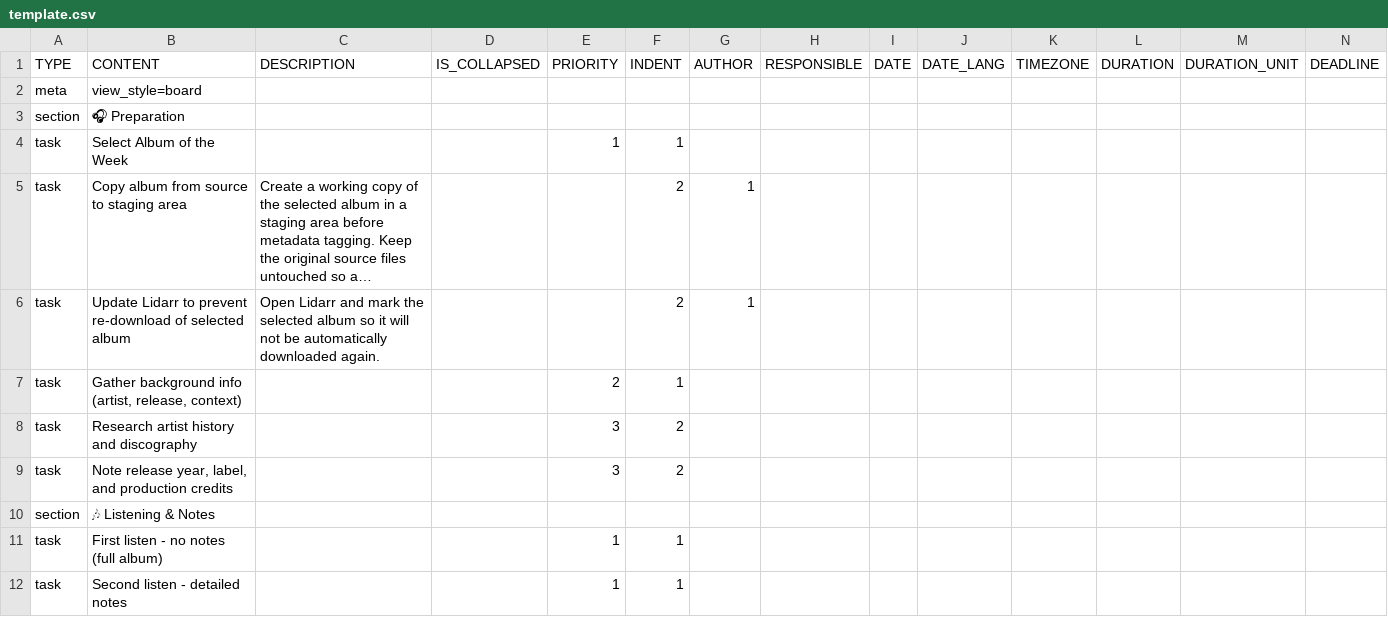
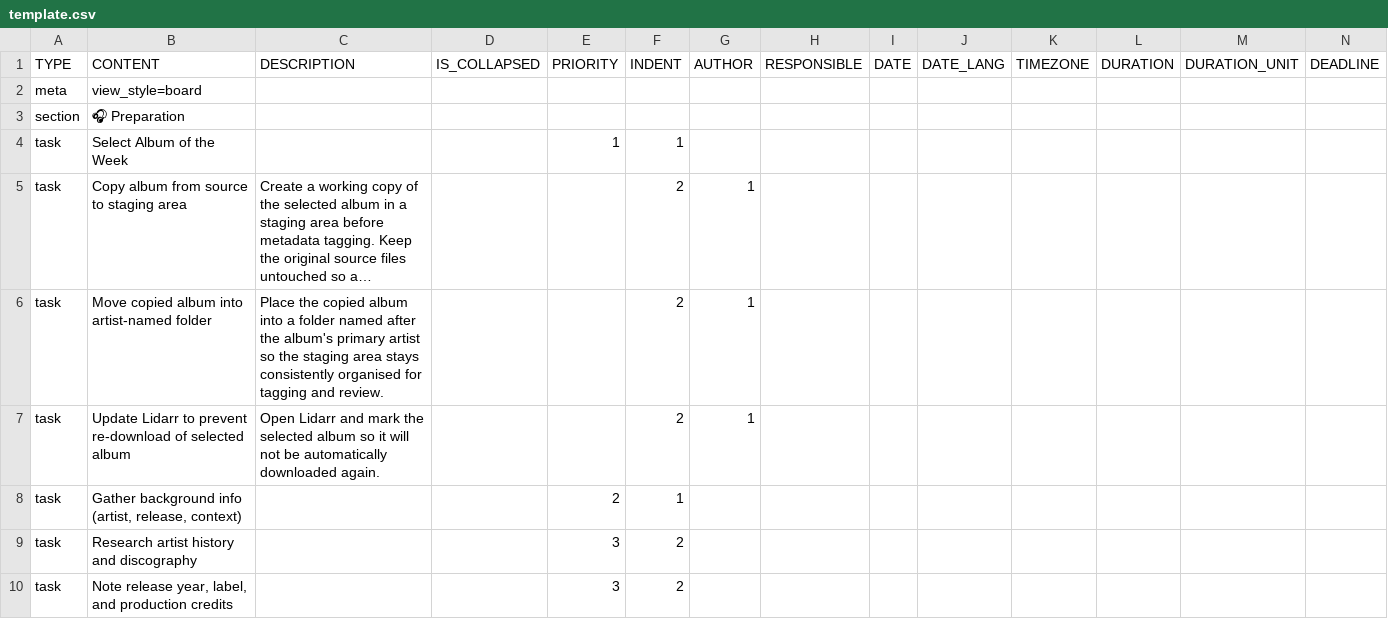
Before and after one commit to colin-gourlay/todoist-playbook, a CSV file: csv-templates/radio/album-of-the-week-weekly-review/template.csv, drawn as a sheet; only a part is shown; the shorter side is filled out with more unchanged rows; long unchanged cells end in …; rows hold the shown columns only; the diff names each change by its address in the sheet, - before the commit and + after, or states it on an @@ line.

Commit message:
fix: add artist-folder staging task to radio weekly review

```diff
--- a/csv-templates/radio/album-of-the-week-weekly-review/template.csv
+++ b/csv-templates/radio/album-of-the-week-weekly-review/template.csv
+row 6: task | Move copied album into artist-named folder | Place the copied album into a folder named after the album's primary artist so the staging area stays consistently organised for tagging and review. |  |  | 2 | 1
```
